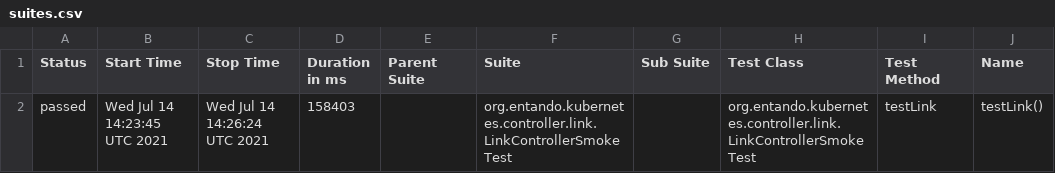
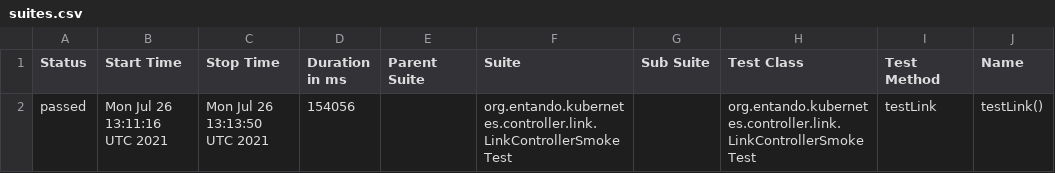
Before and after one commit to entando-k8s/devops-results, a CSV file: entando-k8s-app-plugin-link-controller/PR-15/allure-smoke-reports/data/suites.csv, drawn as a sheet; only a part is shown; the diff names each change by its address in the sheet, - before the commit and + after, or states it on an @@ line.

Commit message:
Publishing files for path entando-k8s-app-plugin-link-controller/PR-15

```diff
--- a/entando-k8s-app-plugin-link-controller/PR-15/allure-smoke-reports/data/suites.csv
+++ b/entando-k8s-app-plugin-link-controller/PR-15/allure-smoke-reports/data/suites.csv
-B2 (Start Time): Wed Jul 14 14:23:45 UTC 2021
+B2 (Start Time): Mon Jul 26 13:11:16 UTC 2021
-C2 (Stop Time): Wed Jul 14 14:26:24 UTC 2021
+C2 (Stop Time): Mon Jul 26 13:13:50 UTC 2021
-D2 (Duration in ms): 158403
+D2 (Duration in ms): 154056
```
Also changed, not shown: 19 other files.
